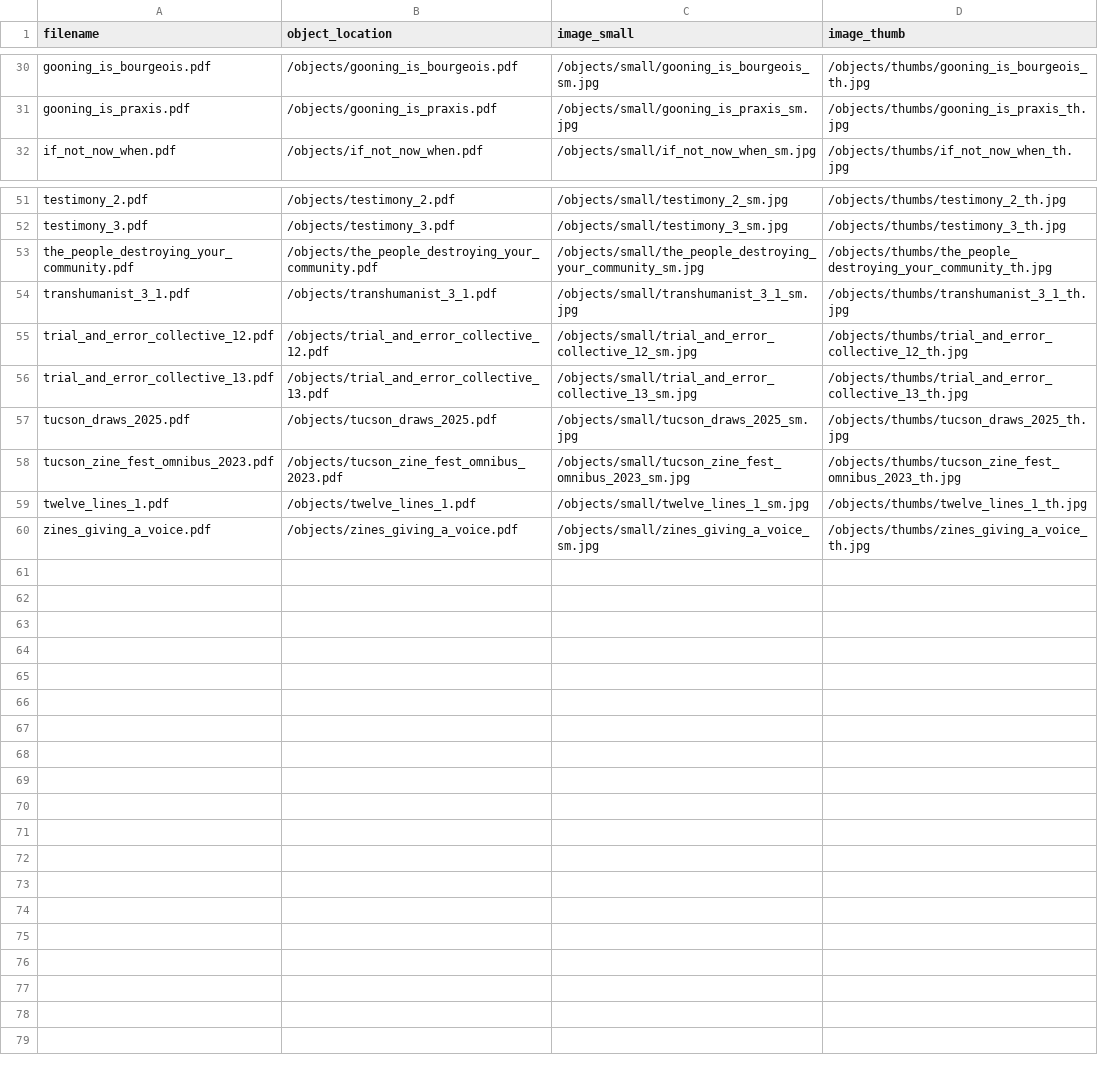
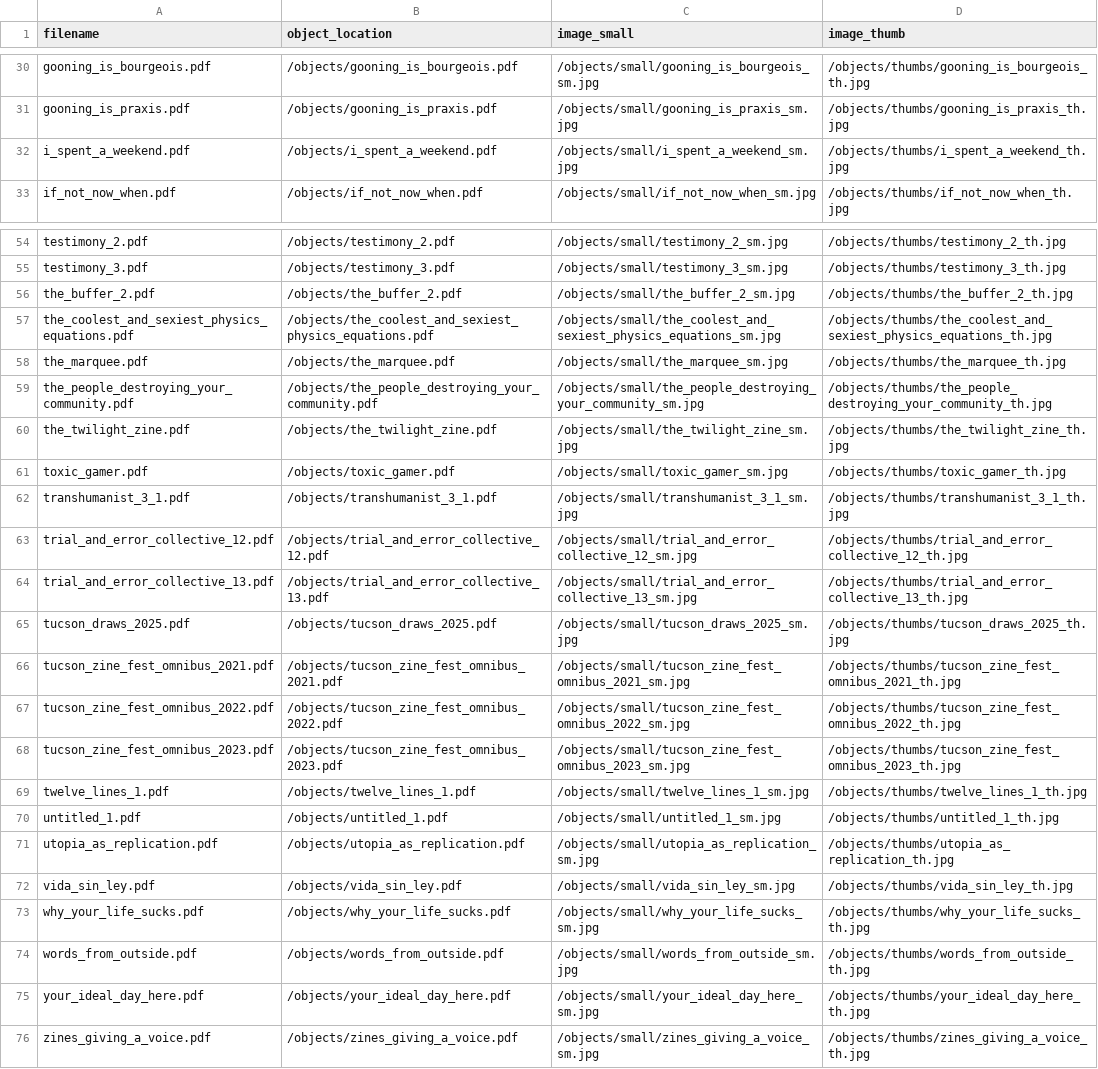
Before and after one commit to reynomage/tucson-zine-archive, a CSV file: objects/object_list.csv, drawn as a sheet; only a part is shown, gaps mark what is left out; the diff covers the shown part only; the diff names each change by its address in the sheet, - before the commit and + after, or states it on an @@ line.

Commit message:
generate object derivates

```diff
--- a/objects/object_list.csv
+++ b/objects/object_list.csv
+row 32: i_spent_a_weekend.pdf | /objects/i_spent_a_weekend.pdf | /objects/small/i_spent_a_weekend_sm.jpg | /objects/thumbs/i_spent_a_weekend_th.jpg
+row 56: the_buffer_2.pdf | /objects/the_buffer_2.pdf | /objects/small/the_buffer_2_sm.jpg | /objects/thumbs/the_buffer_2_th.jpg
+row 57: the_coolest_and_sexiest_physics_equations.pdf | /objects/the_coolest_and_sexiest_physics_equations.pdf | /objects/small/the_coolest_and_sexiest_physics_equations_sm.jpg | /objects/thumbs/the_coolest_and_sexiest_physics_equations_th.jpg
+row 58: the_marquee.pdf | /objects/the_marquee.pdf | /objects/small/the_marquee_sm.jpg | /objects/thumbs/the_marquee_th.jpg
+row 60: the_twilight_zine.pdf | /objects/the_twilight_zine.pdf | /objects/small/the_twilight_zine_sm.jpg | /objects/thumbs/the_twilight_zine_th.jpg
+row 61: toxic_gamer.pdf | /objects/toxic_gamer.pdf | /objects/small/toxic_gamer_sm.jpg | /objects/thumbs/toxic_gamer_th.jpg
+row 66: tucson_zine_fest_omnibus_2021.pdf | /objects/tucson_zine_fest_omnibus_2021.pdf | /objects/small/tucson_zine_fest_omnibus_2021_sm.jpg | /objects/thumbs/tucson_zine_fest_omnibus_2021_th.jpg
+row 67: tucson_zine_fest_omnibus_2022.pdf | /objects/tucson_zine_fest_omnibus_2022.pdf | /objects/small/tucson_zine_fest_omnibus_2022_sm.jpg | /objects/thumbs/tucson_zine_fest_omnibus_2022_th.jpg
+row 70: untitled_1.pdf | /objects/untitled_1.pdf | /objects/small/untitled_1_sm.jpg | /objects/thumbs/untitled_1_th.jpg
+row 71: utopia_as_replication.pdf | /objects/utopia_as_replication.pdf | /objects/small/utopia_as_replication_sm.jpg | /objects/thumbs/utopia_as_replication_th.jpg
+row 72: vida_sin_ley.pdf | /objects/vida_sin_ley.pdf | /objects/small/vida_sin_ley_sm.jpg | /objects/thumbs/vida_sin_ley_th.jpg
+row 73: why_your_life_sucks.pdf | /objects/why_your_life_sucks.pdf | /objects/small/why_your_life_sucks_sm.jpg | /objects/thumbs/why_your_life_sucks_th.jpg
+row 74: words_from_outside.pdf | /objects/words_from_outside.pdf | /objects/small/words_from_outside_sm.jpg | /objects/thumbs/words_from_outside_th.jpg
+row 75: your_ideal_day_here.pdf | /objects/your_ideal_day_here.pdf | /objects/small/your_ideal_day_here_sm.jpg | /objects/thumbs/your_ideal_day_here_th.jpg
```
Also changed, not shown: 2 added rows elsewhere in this file, 32 other files.
